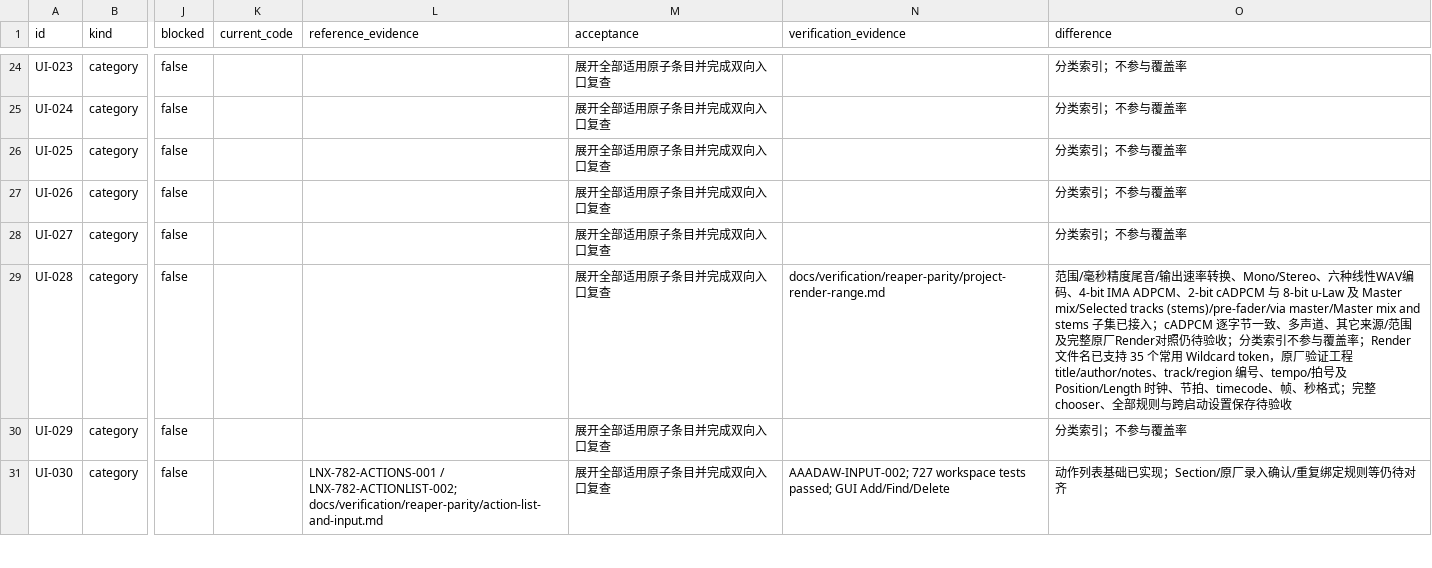
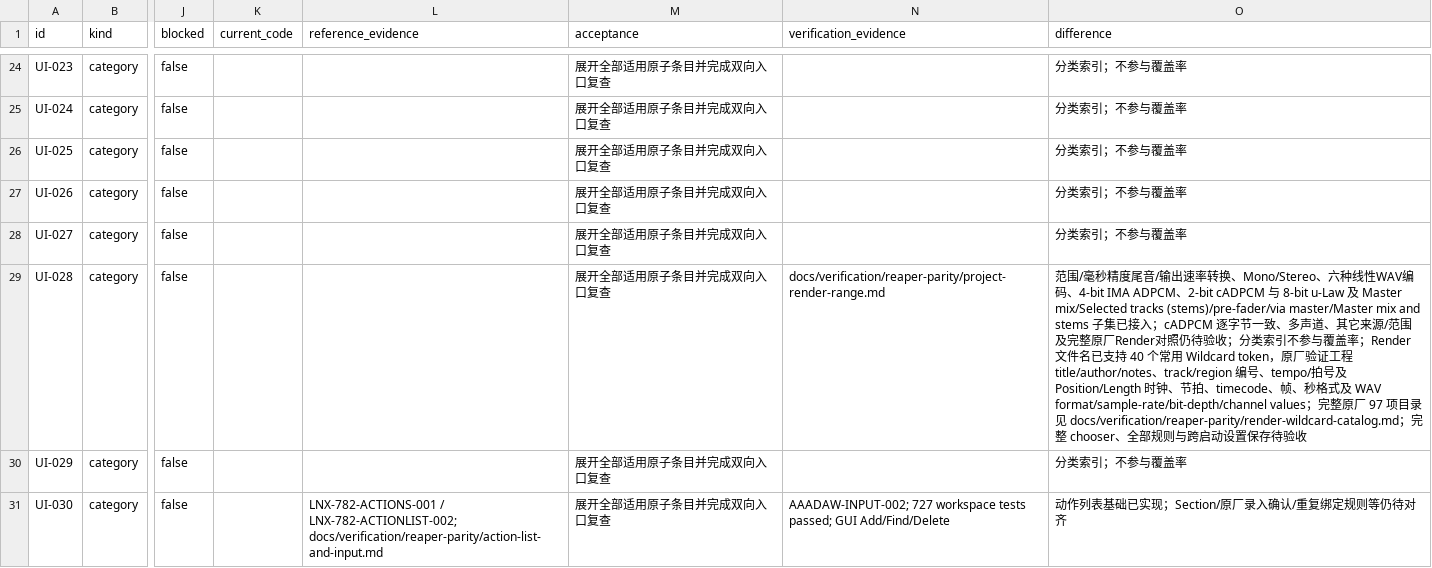
Before and after one commit to mumu-lhl/AAADAW, a CSV file: docs/reaper-parity/parity-matrix.csv, drawn as a sheet; only a part is shown, gaps mark what is left out; the diff covers the shown part only; the diff names each change by its address in the sheet, - before the commit and + after, or states it on an @@ line.

Commit message:
feat(render): add output format wildcards

```diff
--- a/docs/reaper-parity/parity-matrix.csv
+++ b/docs/reaper-parity/parity-matrix.csv
-O29 (difference): …已支持 35 个常用 Wildcard token，原厂验证工程 title/author/notes、track/region 编号、tempo/拍号及 Position/Length 时钟、节拍、timecode、帧、秒格式；完整…
+O29 (difference): …已支持 40 个常用 Wildcard token，原厂验证工程 title/author/notes、track/region 编号、tempo/拍号及 Position/Length 时钟、节拍、timecode、帧、秒格式及 WAV format/sample-rate/bit-depth/channel values；完整原厂 97 项目录见 docs/verification/reaper-parity/render-wildcard-catalog.md；完整…
```
Also changed, not shown: 2 edited cells elsewhere in this file, 34 other files.
